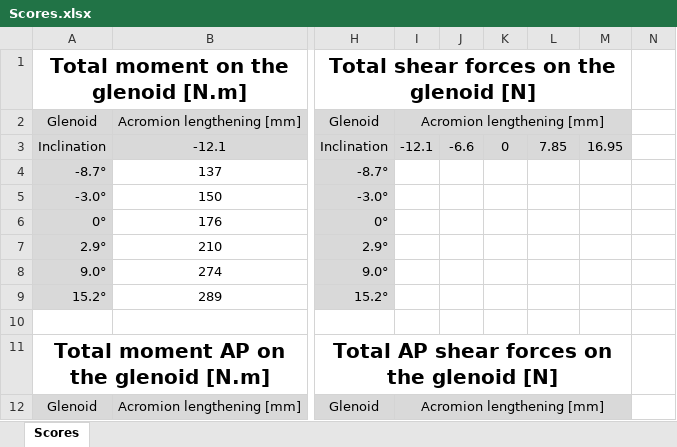
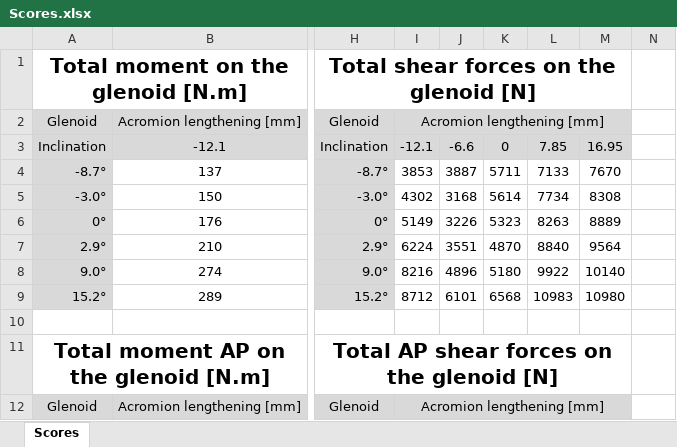
Before and after one commit to dansoyeux/Epaule-aTSA, an Excel workbook: Application/Validation/EpauleFDK/Output/Resultats FDK/Scores.xlsx, sheet Scores, drawn as a sheet; only a part is shown, gaps mark what is left out; values as stored, in another font and other column widths than the file's, no borders; conditional formats not drawn; the diff names each change by its address in the sheet, - before the commit and + after, or states it on an @@ line.

Commit message:
ajout save to excel

```diff
--- a/Application/Validation/EpauleFDK/Output/Resultats FDK/Scores.xlsx (sheet Scores)
+++ b/Application/Validation/EpauleFDK/Output/Resultats FDK/Scores.xlsx (sheet Scores)
-I4: (empty)
+I4: 3853
-J4: (empty)
+J4: 3887
-K4: (empty)
+K4: 5711
-L4: (empty)
+L4: 7133
-M4: (empty)
+M4: 7670
-I5: (empty)
+I5: 4302
-J5: (empty)
+J5: 3168
-K5: (empty)
+K5: 5614
-L5: (empty)
+L5: 7734
-M5: (empty)
+M5: 8308
-I6: (empty)
+I6: 5149
-J6: (empty)
+J6: 3226
-K6: (empty)
+K6: 5323
-L6: (empty)
+L6: 8263
-M6: (empty)
+M6: 8889
-I7: (empty)
+I7: 6224
-J7: (empty)
+J7: 3551
-K7: (empty)
+K7: 4870
-L7: (empty)
+L7: 8840
-M7: (empty)
+M7: 9564
-I8: (empty)
+I8: 8216
-J8: (empty)
+J8: 4896
-K8: (empty)
+K8: 5180
-L8: (empty)
+L8: 9922
-M8: (empty)
+M8: 10140
-I9: (empty)
+I9: 8712
-J9: (empty)
+J9: 6101
-K9: (empty)
+K9: 6568
-L9: (empty)
+L9: 10983
-M9: (empty)
+M9: 10980
```
Also changed, not shown: 2 other files.
